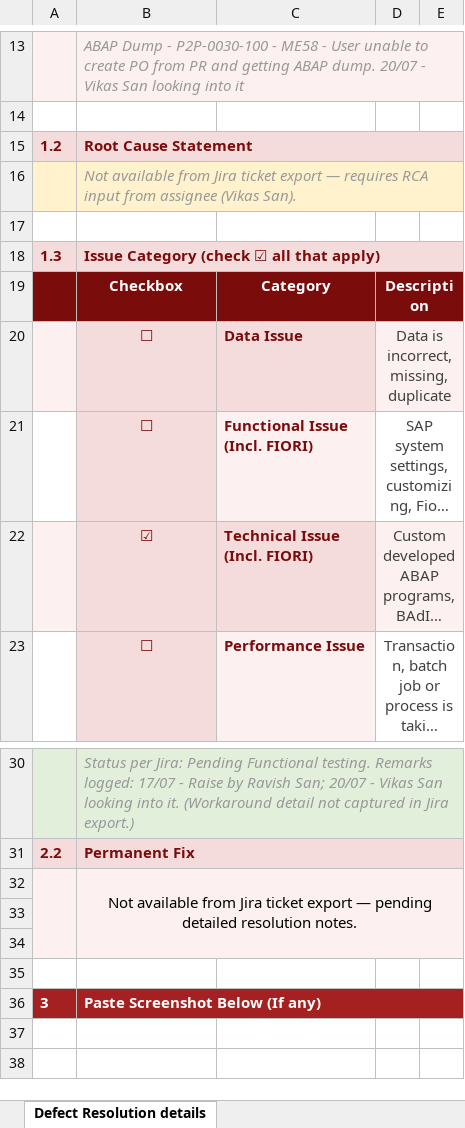
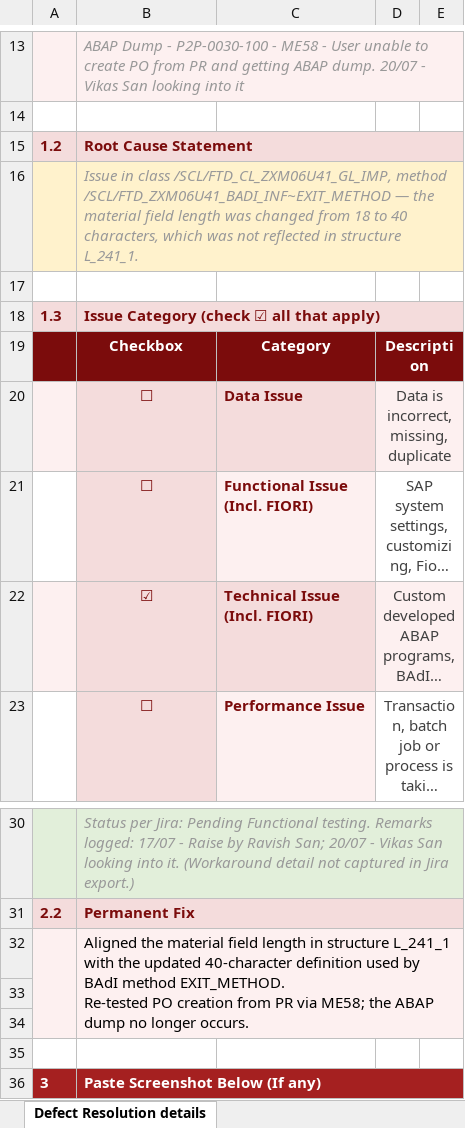
Before and after one commit to jainritika9/JIRADOC, an Excel workbook: 02. FAT_Resolution Document/S4_FAT_AXCELEFT-3369_User unable to create PO from PR and getting ABAP dump..xlsx, sheet Defect Resolution details, drawn as a sheet; only a part is shown, gaps mark what is left out; long unchanged cells end in …; values as stored, in another font and other column widths than the file's, no borders; charts and pictures not drawn; ↵ is a line break in a cell; the diff names each change by its address in the sheet, - before the commit and + after, or states it on an @@ line.

```diff
--- a/02. FAT_Resolution Document/S4_FAT_AXCELEFT-3369_User unable to create PO from PR and getting ABAP dump..xlsx (sheet Defect Resolution details)
+++ b/02. FAT_Resolution Document/S4_FAT_AXCELEFT-3369_User unable to create PO from PR and getting ABAP dump..xlsx (sheet Defect Resolution details)
-B16: Not available from Jira ticket export — requires RCA input from assignee (Vikas San).
+B16: Issue in class /SCL/FTD_CL_ZXM06U41_GL_IMP, method /SCL/FTD_ZXM06U41_BADI_INF~EXIT_METHOD — the material field length was changed from 18 to 40 characters, which was not reflected in structure L_241_1.
-B32: Not available from Jira ticket export — pending detailed resolution notes.
+B32: Aligned the material field length in structure L_241_1 with the updated 40-character definition used by BAdI method EXIT_METHOD. ↵ Re-tested PO creation from PR via ME58; the ABAP dump no longer occurs.
-B32 alignment: center
+B32 alignment: left
```
Also changed, not shown: charts or pictures, 02. FAT_Resolution Document/S4_FAT_AXCELEFT-3245_field type conflict..xlsx, 02. FAT_Resolution Document/S4_FAT_AXCELEFT-3250_Runtime error during TECO of the workorder.xlsx, 3 other files.
